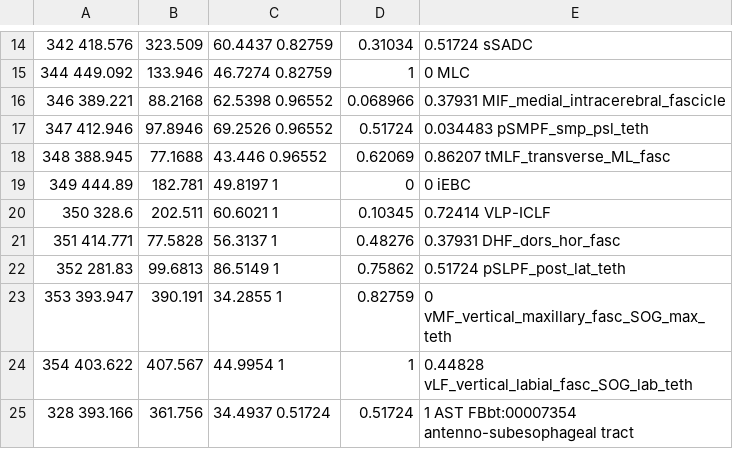
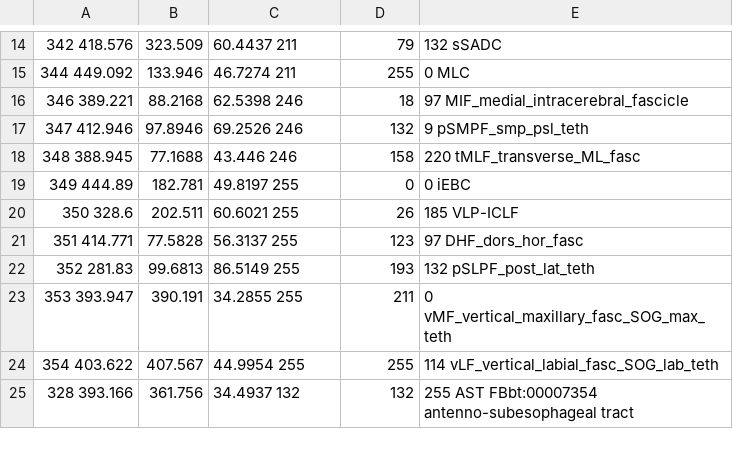
Before and after one commit to VirtualFlyBrain/VFB_owl, a TSV file: src/trees/BrainName_tracts/domain_data.tsv, drawn as a sheet; only a part is shown, gaps mark what is left out; the diff covers the shown part only; the diff names each change by its address in the sheet, - before the commit and + after, or states it on an @@ line.

```diff
--- a/src/trees/BrainName_tracts/domain_data.tsv
+++ b/src/trees/BrainName_tracts/domain_data.tsv
-C14: 60.4437 0.82759
+C14: 60.4437 211
-D14: 0.31034
+D14: 79
-E14: 0.51724 sSADC
+E14: 132 sSADC
-C15: 46.7274 0.82759
+C15: 46.7274 211
-D15: 1
+D15: 255
-C16: 62.5398 0.96552
+C16: 62.5398 246
-D16: 0.068966
+D16: 18
-E16: 0.37931 MIF_medial_intracerebral_fascicle
+E16: 97 MIF_medial_intracerebral_fascicle
-C17: 69.2526 0.96552
+C17: 69.2526 246
-D17: 0.51724
+D17: 132
-E17: 0.034483 pSMPF_smp_psl_teth
+E17: 9 pSMPF_smp_psl_teth
-C18: 43.446 0.96552
+C18: 43.446 246
-D18: 0.62069
+D18: 158
-E18: 0.86207 tMLF_transverse_ML_fasc
+E18: 220 tMLF_transverse_ML_fasc
-C19: 49.8197 1
+C19: 49.8197 255
-C20: 60.6021 1
+C20: 60.6021 255
-D20: 0.10345
+D20: 26
-E20: 0.72414 VLP-ICLF
+E20: 185 VLP-ICLF
-C21: 56.3137 1
+C21: 56.3137 255
-D21: 0.48276
+D21: 123
-E21: 0.37931 DHF_dors_hor_fasc
+E21: 97 DHF_dors_hor_fasc
-C22: 86.5149 1
+C22: 86.5149 255
-D22: 0.75862
+D22: 193
-E22: 0.51724 pSLPF_post_lat_teth
+E22: 132 pSLPF_post_lat_teth
-C23: 34.2855 1
+C23: 34.2855 255
-D23: 0.82759
+D23: 211
-C24: 44.9954 1
+C24: 44.9954 255
-D24: 1
+D24: 255
-E24: 0.44828 vLF_vertical_labial_fasc_SOG_lab_teth
+E24: 114 vLF_vertical_labial_fasc_SOG_lab_teth
-C25: 34.4937 0.51724
+C25: 34.4937 132
-D25: 0.51724
+D25: 132
-E25: 1 AST FBbt:00007354…
+E25: 255 AST FBbt:00007354…
```
Also changed, not shown: 100 edited cells elsewhere in this file.
